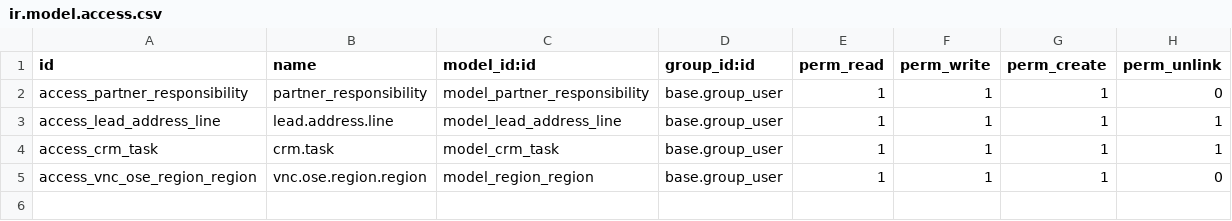
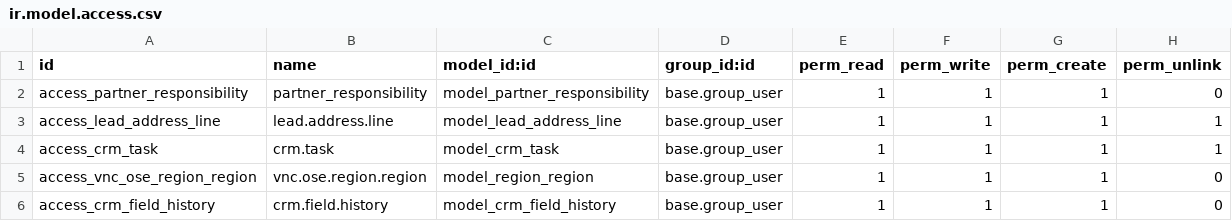
Before and after one commit to vnc-biz/openerp-zimbra-connector, a CSV file: addons/vnc_ose/security/ir.model.access.csv, drawn as a sheet; the diff names each change by its address in the sheet, - before the commit and + after, or states it on an @@ line.

Commit message:
FIX: add access rights for crm field history to base user group

```diff
--- a/addons/vnc_ose/security/ir.model.access.csv
+++ b/addons/vnc_ose/security/ir.model.access.csv
+row 6: access_crm_field_history | crm.field.history | model_crm_field_history | base.group_user | 1 | 1 | 1 | 0
```
